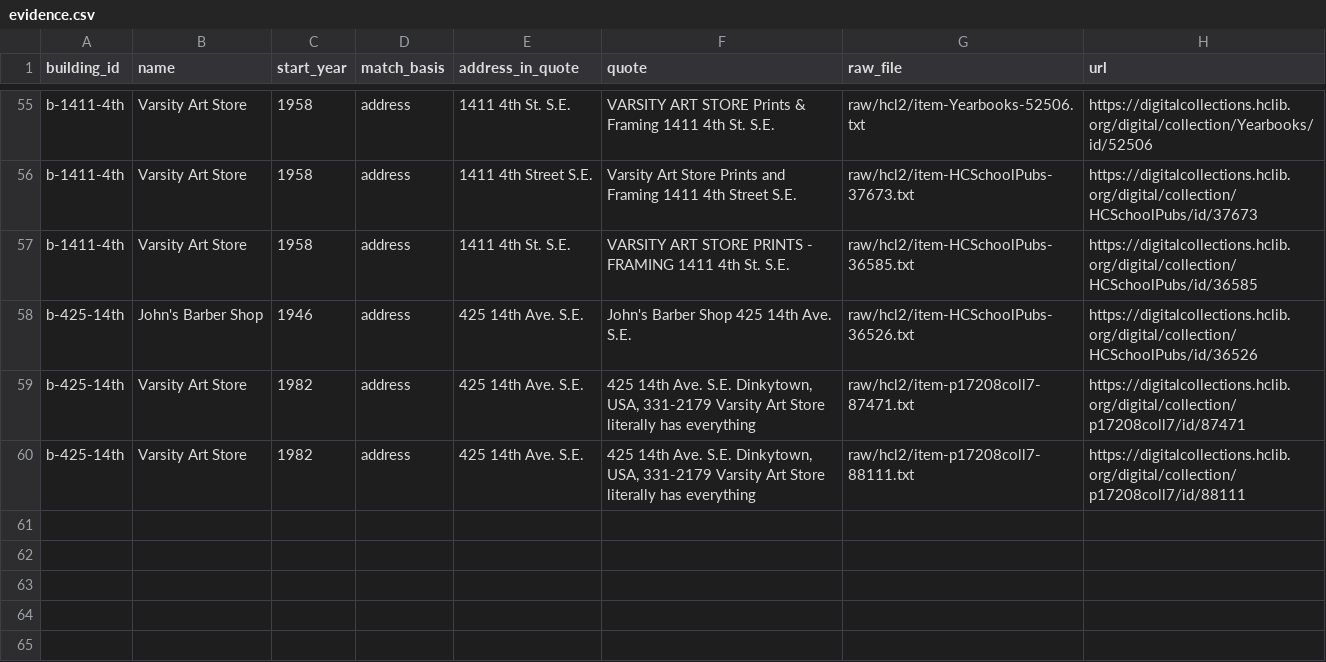
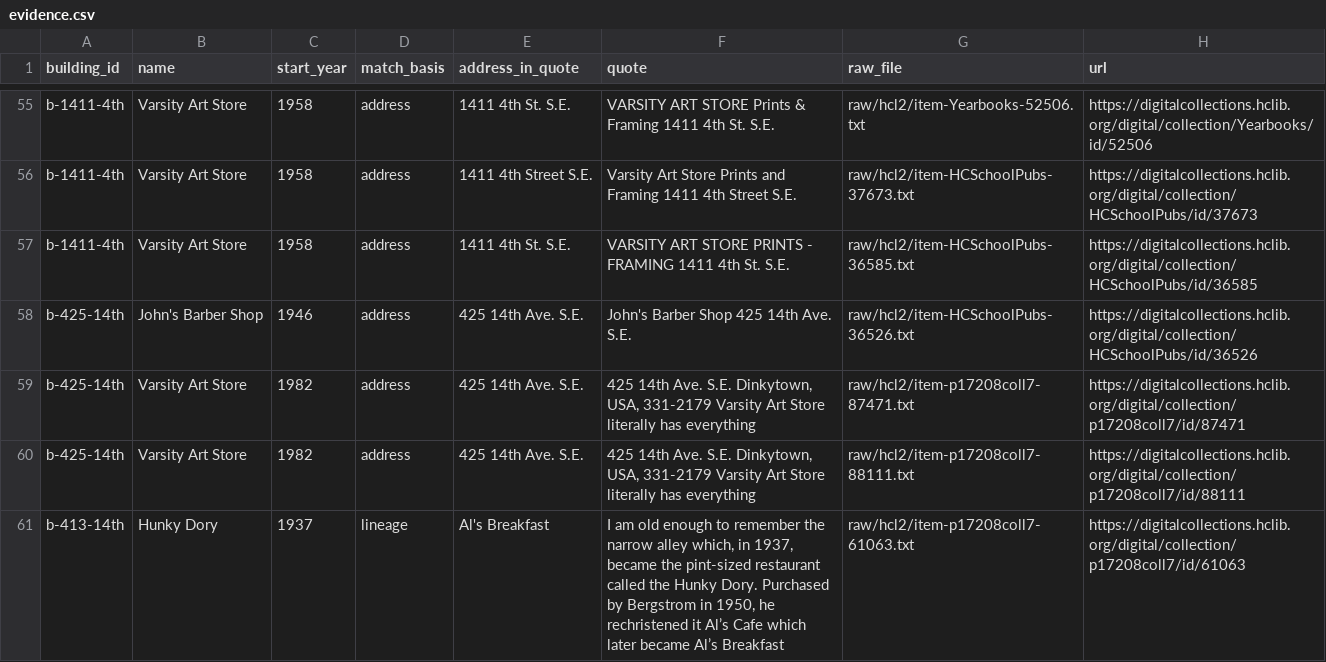
Before and after one commit to jsherman999/dinkytown-, a CSV file: data/evidence.csv, drawn as a sheet; only a part is shown, gaps mark what is left out.

```diff
--- a/data/evidence.csv
+++ b/data/evidence.csv
@@ -60 +60,2 @@ b-425-14th,Varsity Art Store,1982,address,425 14th Ave. S.E.,"425 14th Ave. S.E.
 b-425-14th,Varsity Art Store,1982,address,425 14th Ave. S.E.,"425 14th Ave. S.E. Dinkytown, USA, 331-2179 Varsity Art Store literally has everything",raw/hcl2/item-p17208coll7-88111.txt,https://digitalcollections.hclib.org/digital/collection/p17208coll7/id/88111
+b-413-14th,Hunky Dory,1937,lineage,Al's Breakfast,"I am old enough to remember the narrow alley which, in 1937, became the pint-sized restaurant called the Hunky Dory. Purchased by Bergstrom in 1950, he rechristened it Al’s Cafe which later became Al’s Breakfast",raw/hcl2/item-p17208coll7-61063.txt,https://digitalcollections.hclib.org/digital/collection/p17208coll7/id/61063
```
Also changed, not shown: data/sources.csv, data/tenants.csv.
